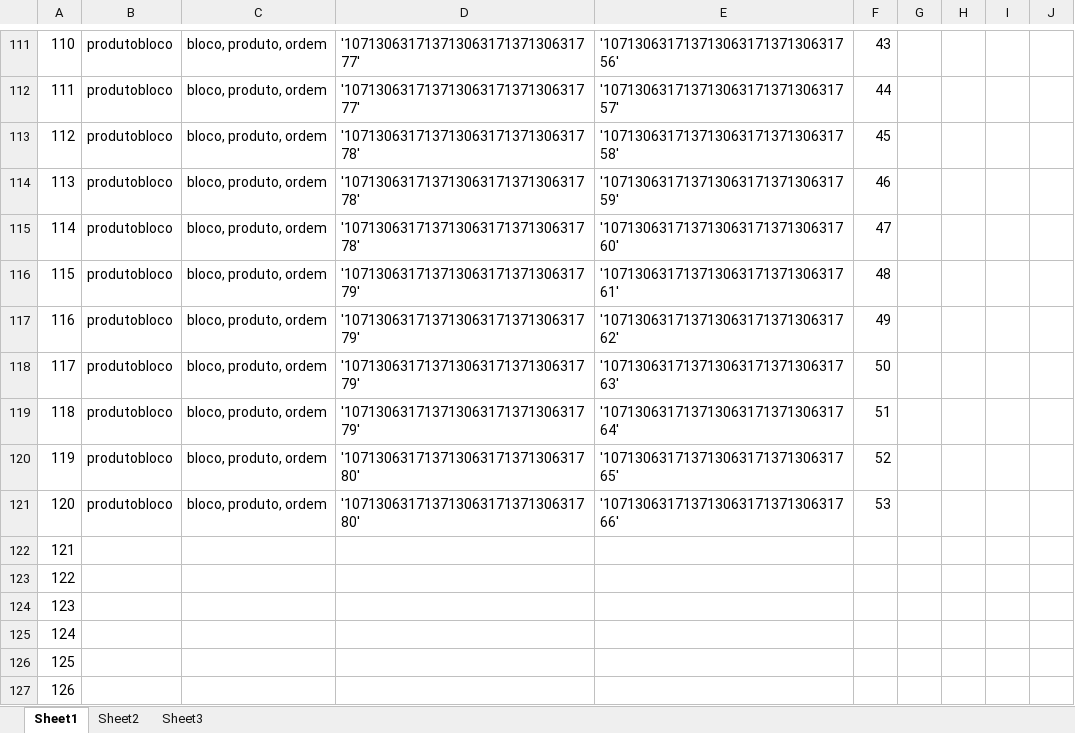
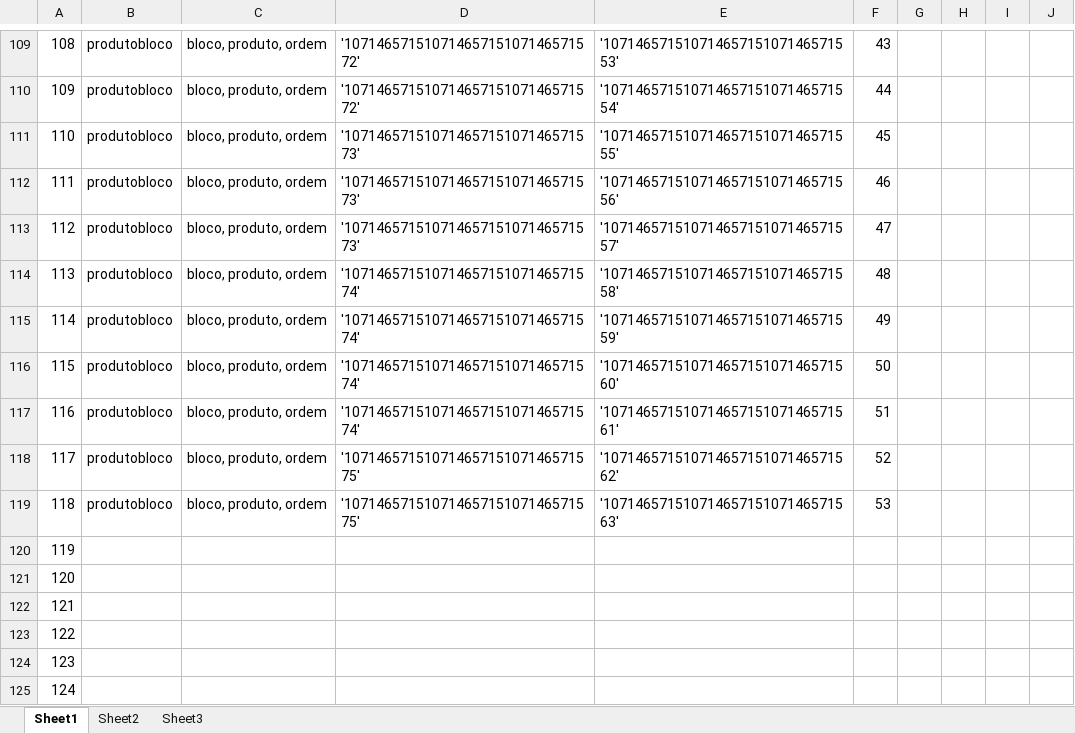
Before and after one commit to vilmarricken/teste, an Excel workbook: cadastros.xlsx, sheet Sheet1, drawn as a sheet; only a part is shown, gaps mark what is left out; values as stored, in another font and other column widths than the file's, no borders; addresses are those after the commit; the diff covers the shown part only; the diff names each change by its address in the sheet, - before the commit and + after, or states it on an @@ line.

```diff
--- a/cadastros.xlsx (sheet Sheet1)
+++ b/cadastros.xlsx (sheet Sheet1)
@@ column A renumbered from row 57 down @@
-D109:D110: '10713063171371306317137130631777'
+D109:D110: '10714657151071465715107146571572'
-E109: '10713063171371306317137130631756'
+E109: '10714657151071465715107146571553'
-E110: '10713063171371306317137130631757'
+E110: '10714657151071465715107146571554'
-D111:D113: '10713063171371306317137130631778'
+D111:D113: '10714657151071465715107146571573'
-E111: '10713063171371306317137130631758'
+E111: '10714657151071465715107146571555'
-E112: '10713063171371306317137130631759'
+E112: '10714657151071465715107146571556'
-E113: '10713063171371306317137130631760'
+E113: '10714657151071465715107146571557'
-D114:D117: '10713063171371306317137130631779'
+D114:D117: '10714657151071465715107146571574'
-E114: '10713063171371306317137130631761'
+E114: '10714657151071465715107146571558'
-E115: '10713063171371306317137130631762'
+E115: '10714657151071465715107146571559'
-E116: '10713063171371306317137130631763'
+E116: '10714657151071465715107146571560'
-E117: '10713063171371306317137130631764'
+E117: '10714657151071465715107146571561'
-D118:D119: '10713063171371306317137130631780'
+D118:D119: '10714657151071465715107146571575'
-E118: '10713063171371306317137130631765'
+E118: '10714657151071465715107146571562'
-E119: '10713063171371306317137130631766'
+E119: '10714657151071465715107146571563'
```
Also changed, not shown: 2 removed rows and 179 edited cells elsewhere in this sheet, sheet Sheet2, formulas that keep their value, 11 other files.
